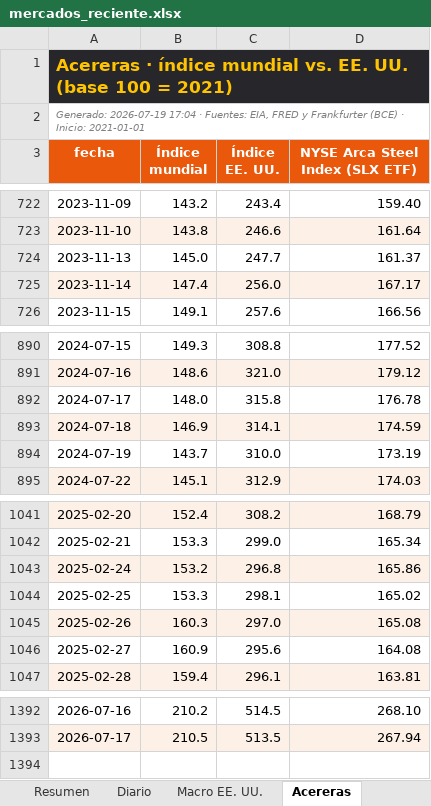
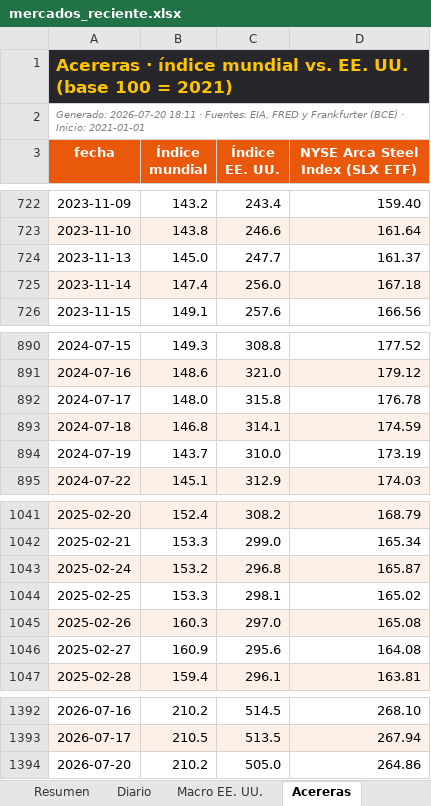
Before and after one commit to benjany2011-sys/Indicators, an Excel workbook: resultados/mercados_reciente.xlsx, sheet Acereras, drawn as a sheet; only a part is shown, gaps mark what is left out; values as stored, in another font and other column widths than the file's, no borders; the diff names each change by its address in the sheet, - before the commit and + after, or states it on an @@ line.

```diff
--- a/resultados/mercados_reciente.xlsx (sheet Acereras)
+++ b/resultados/mercados_reciente.xlsx (sheet Acereras)
-A2 (fecha): Generado: 2026-07-19 17:04 · Fuentes:…
+A2 (fecha): Generado: 2026-07-20 18:11 · Fuentes:…
-D725 (NYSE Arca Steel Index (SLX ETF)): 167.17
+D725 (NYSE Arca Steel Index (SLX ETF)): 167.18
-B893 (Índice mundial): 146.9
+B893 (Índice mundial): 146.8
-D1043 (NYSE Arca Steel Index (SLX ETF)): 165.86
+D1043 (NYSE Arca Steel Index (SLX ETF)): 165.87
+row 1394: 2026-07-20 | 210.2 | 505.0 | 264.86
```
Also changed, not shown: sheet Diario, sheet Resumen, sheet Macro EE. UU., charts or pictures, 5 other files.
